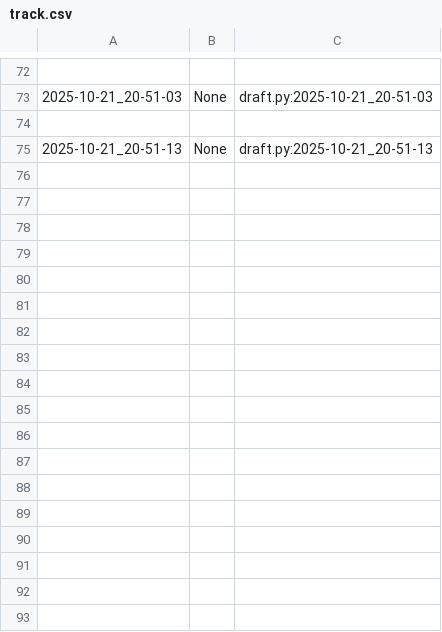
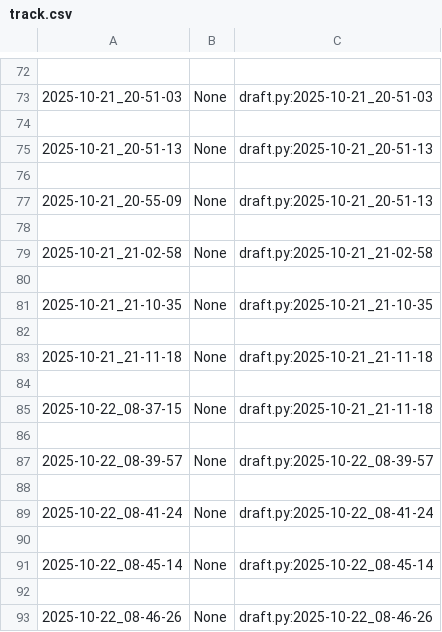
Before and after one commit to qxcode-course/poo-dd-ab-bloco-b-vieiralorrana, a CSV file: myrep/.tko/track/poo@motoca/track.csv, drawn as a sheet; only a part is shown, gaps mark what is left out.

Commit message:
atividade motoca funcionando tudo

```diff
--- a/myrep/.tko/track/poo@motoca/track.csv
+++ b/myrep/.tko/track/poo@motoca/track.csv
@@ -75 +75,19 @@
 2025-10-21_20-51-13,None,draft.py:2025-10-21_20-51-13
+
+2025-10-21_20-55-09,None,draft.py:2025-10-21_20-51-13
+
+2025-10-21_21-02-58,None,draft.py:2025-10-21_21-02-58
+
+2025-10-21_21-10-35,None,draft.py:2025-10-21_21-10-35
+
+2025-10-21_21-11-18,None,draft.py:2025-10-21_21-11-18
+
+2025-10-22_08-37-15,None,draft.py:2025-10-21_21-11-18
+
+2025-10-22_08-39-57,None,draft.py:2025-10-22_08-39-57
+
+2025-10-22_08-41-24,None,draft.py:2025-10-22_08-41-24
+
+2025-10-22_08-45-14,None,draft.py:2025-10-22_08-45-14
+
+2025-10-22_08-46-26,None,draft.py:2025-10-22_08-46-26
```
Also changed, not shown: 9 other files.
